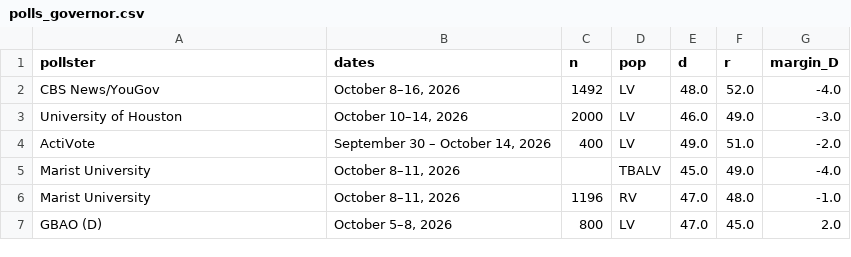
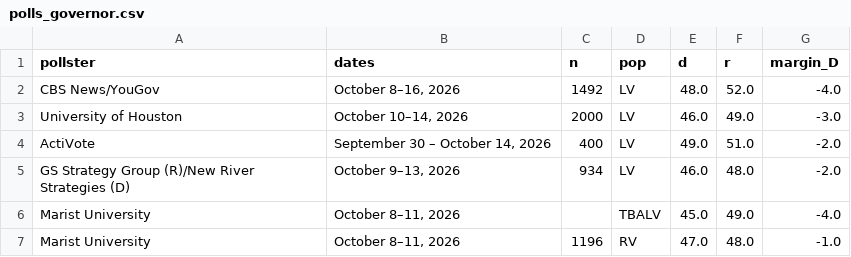
Before and after one commit to sujaynadkarni/texas-senate-forecast-2026, a CSV file: data/polls_governor.csv, drawn as a sheet; only a part is shown; the shorter side is filled out with more unchanged rows.

```diff
--- a/data/polls_governor.csv
+++ b/data/polls_governor.csv
@@ -4,2 +4,3 @@ University of Houston,"October 10–14, 2026",2000,LV,46.0,49.0,-3.0
 ActiVote,"September 30 – October 14, 2026",400,LV,49.0,51.0,-2.0
+GS Strategy Group (R)/New River Strategies (D),"October 9–13, 2026",934,LV,46.0,48.0,-2.0
 Marist University,"October 8–11, 2026",,TBALV,45.0,49.0,-4.0
```
Also changed, not shown: data/polls_senate.csv, 11 other files.
